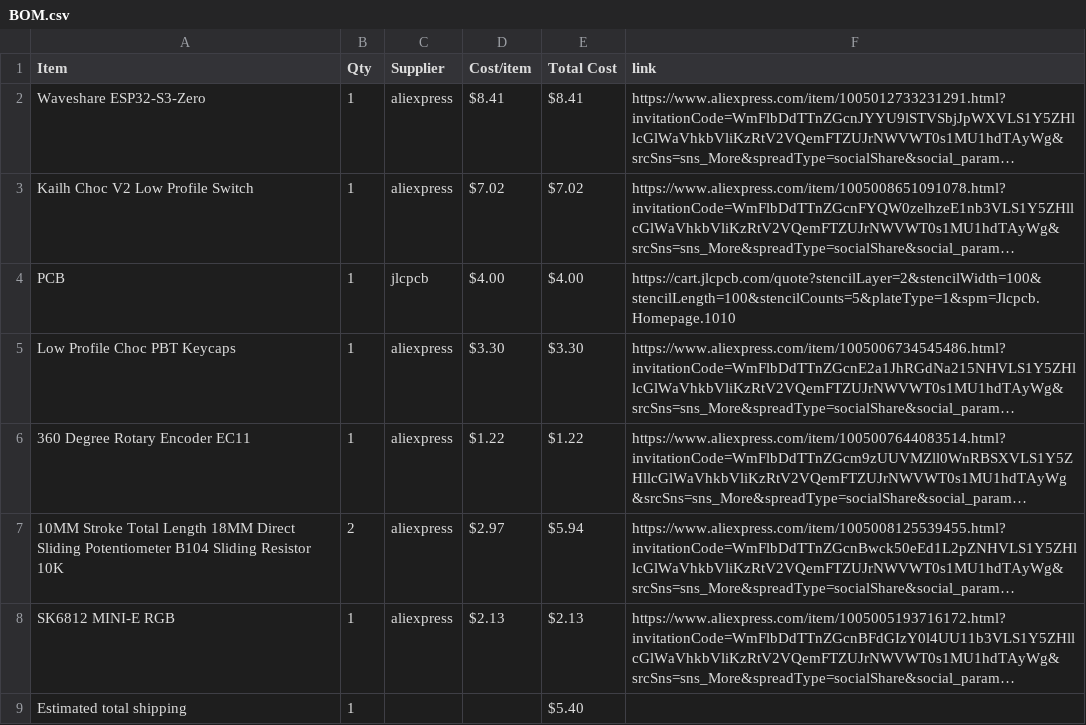
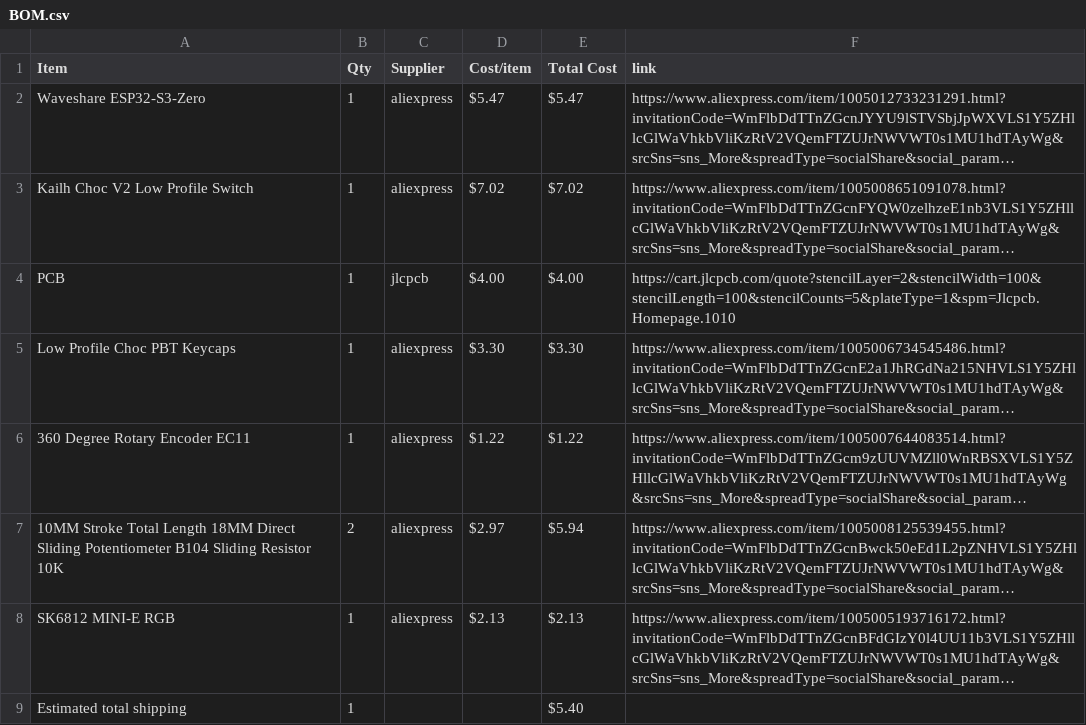
Before and after one commit to den4ik9591/Medi-Keypad, a CSV file: BOM.csv, drawn as a sheet; long unchanged cells end in …; the diff names each change by its address in the sheet, - before the commit and + after, or states it on an @@ line.

Commit message:
Sync Midi Keyboard from Half Life

```diff
--- a/BOM.csv
+++ b/BOM.csv
-D2 (Cost/item): $8.41
+D2 (Cost/item): $5.47
-E2 (Total Cost): $8.41
+E2 (Total Cost): $5.47
```
